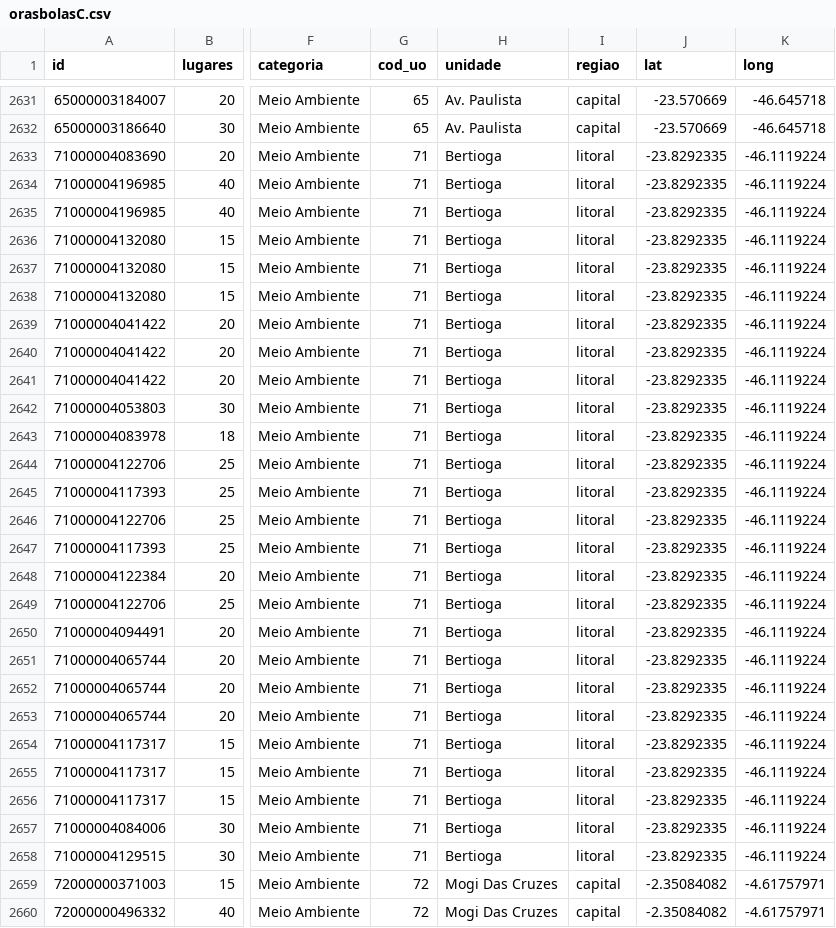
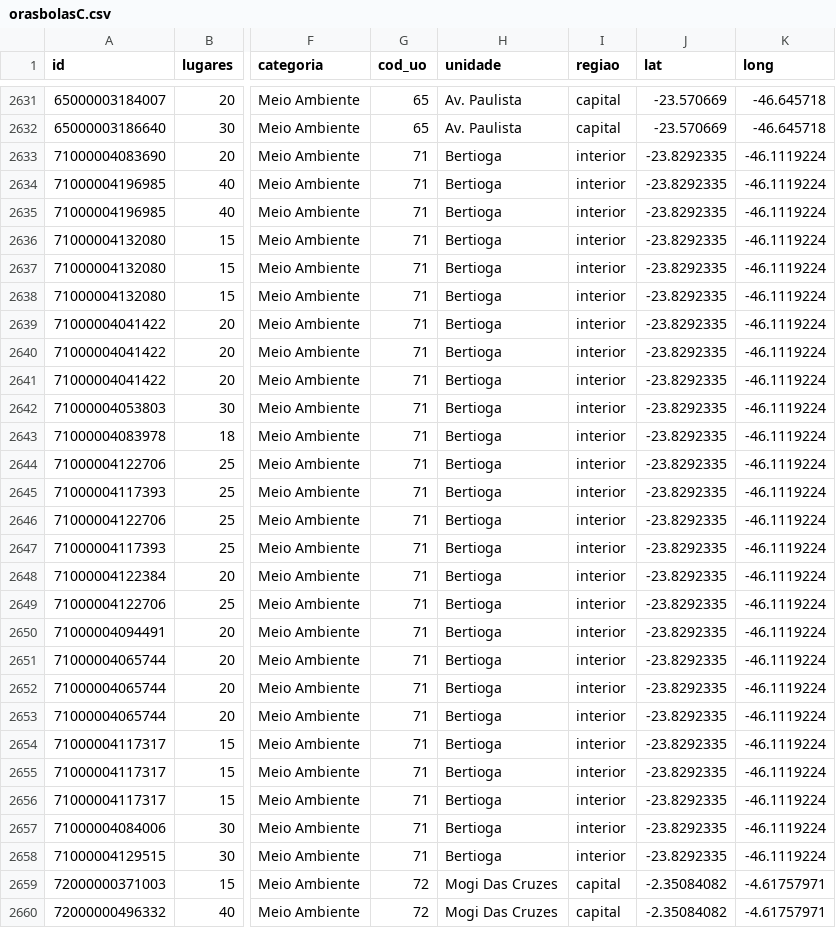
Before and after one commit to sergiofco/bubble_chart_v4, a CSV file: data/orasbolasC.csv, drawn as a sheet; only a part is shown, gaps mark what is left out; the diff covers the shown part only; the diff names each change by its address in the sheet, - before the commit and + after, or states it on an @@ line.

Commit message:
0.6
- Falta exibir resultado de busca por unidades
- zerar texto amigável ao limpar tudo e consertar outros erros nele
- tratar opção zerada para região (desabilitar botão de região se zero)
- iniciar na posição central, filtrado
- ajustar forças para diferentes visualizações

```diff
--- a/data/orasbolasC.csv
+++ b/data/orasbolasC.csv
-I2633:I2658 (regiao): litoral
+I2633:I2658 (regiao): interior
```
Also changed, not shown: 150 edited cells elsewhere in this file, 8 other files.
